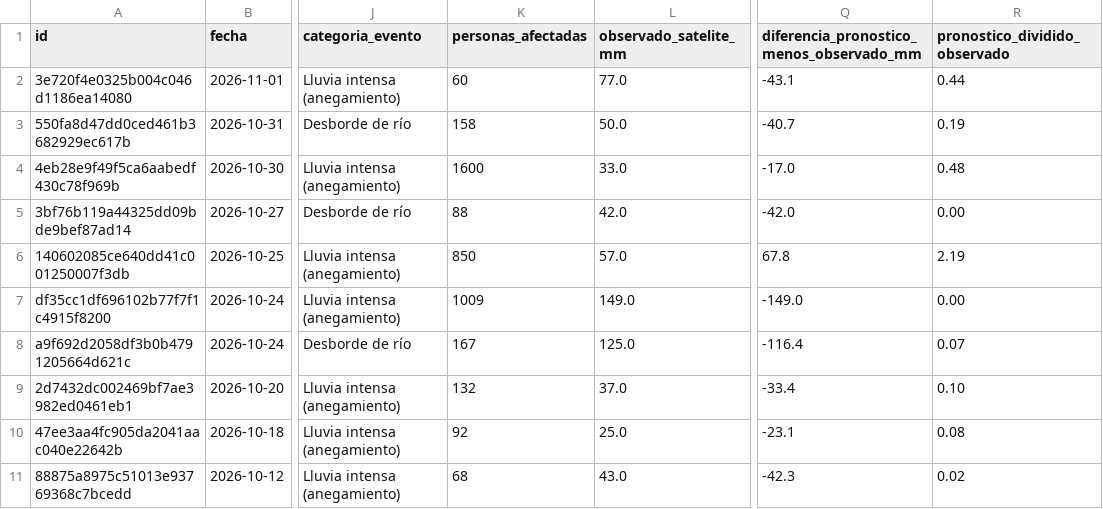
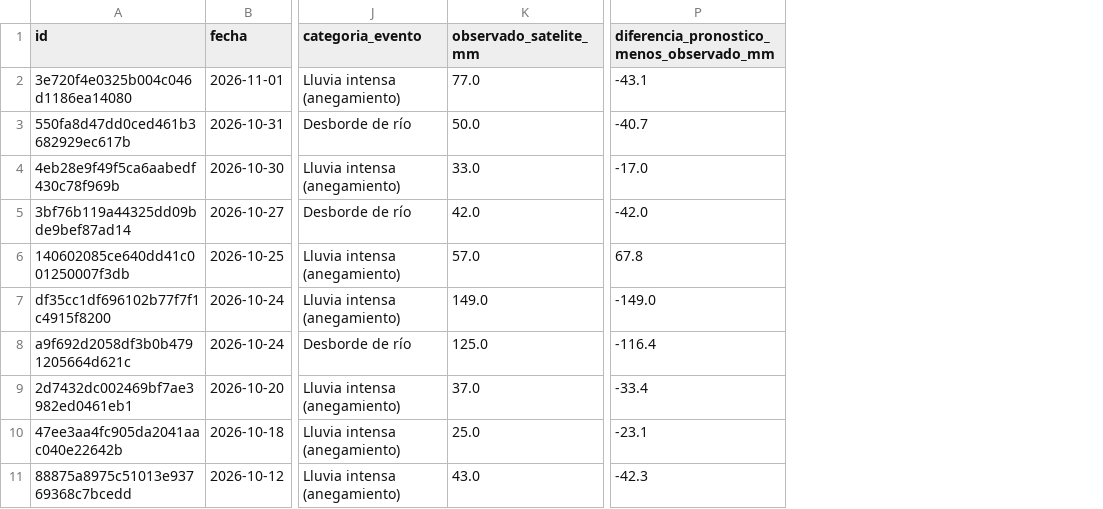
Before and after one commit to Hilary-Madelein/sati-archivo-lluvia, a CSV file: eventos/precision_pronostico_depurados.csv, drawn as a sheet; only a part is shown, gaps mark what is left out; the diff names each change by its address in the sheet, - before the commit and + after, or states it on an @@ line.

Commit message:
Precisión del pronóstico: sin la relación pronóstico/observado ni las personas afectadas

```diff
--- a/eventos/precision_pronostico_depurados.csv
+++ b/eventos/precision_pronostico_depurados.csv
-column K (personas_afectadas), rows 2-11: 60 | 158 | 1600 | 88 | 850 | 1009 | 167 | 132 | 92 | 68
-column R (pronostico_dividido_observado), rows 2-11: 0.44 | 0.19 | 0.48 | 0.00 | 2.19 | 0.00 | 0.07 | 0.10 | 0.08 | 0.02
```
Also changed, not shown: 3 other files.
